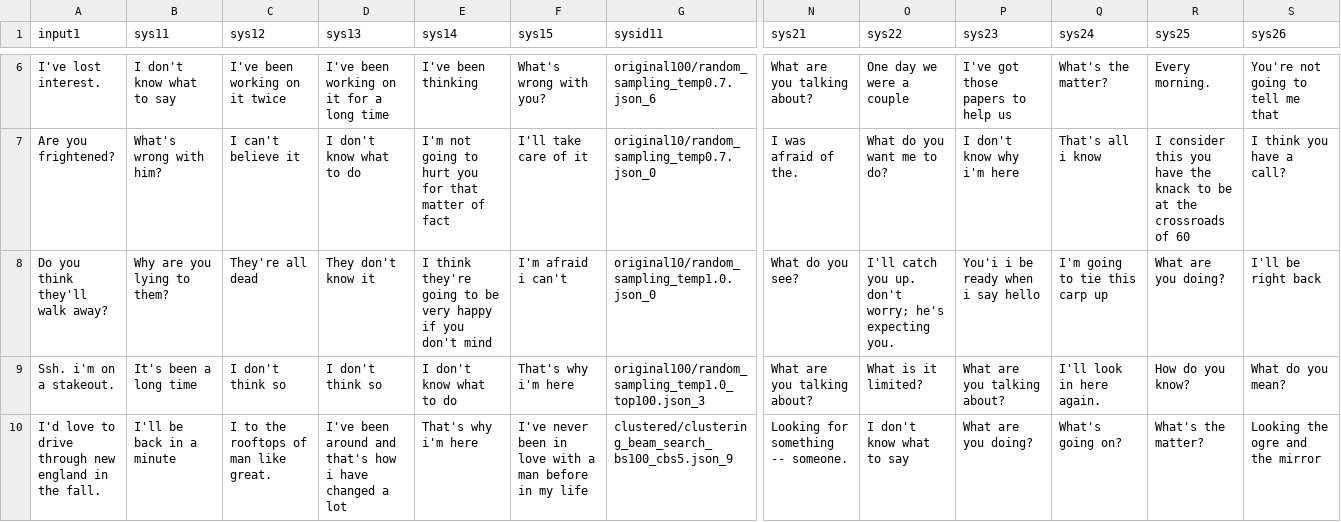
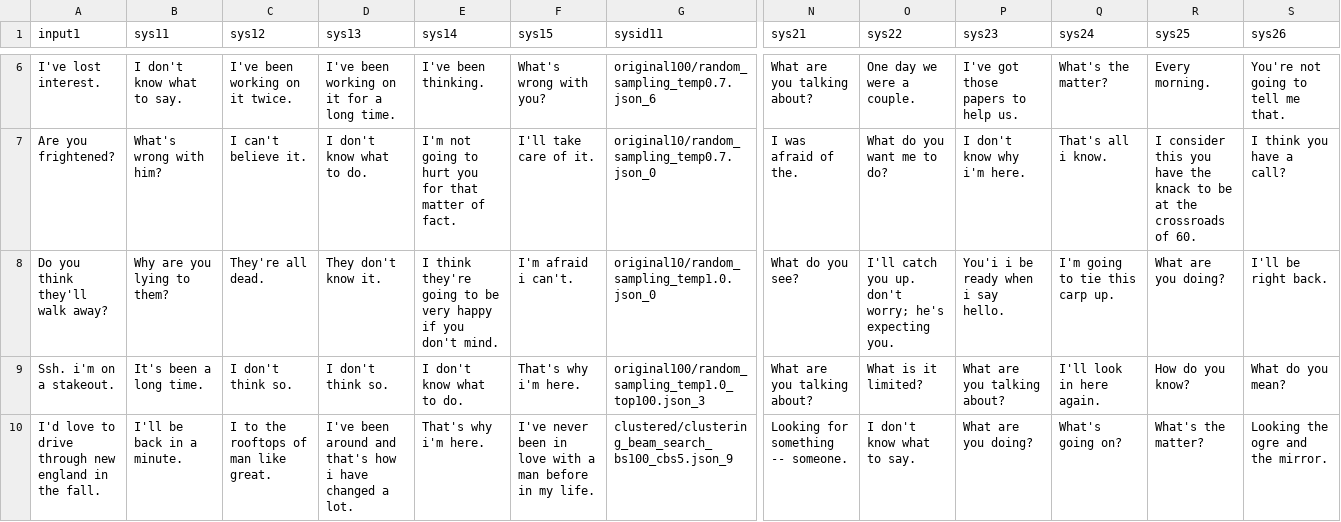
Before and after one commit to rekriz11/DeDiv, a CSV file: human_evaluation/quality_hit/input/input_camera_ready_test.csv, drawn as a sheet; only a part is shown, gaps mark what is left out; the diff covers the shown part only; the diff names each change by its address in the sheet, - before the commit and + after, or states it on an @@ line.

```diff
--- a/human_evaluation/quality_hit/input/input_camera_ready_test.csv
+++ b/human_evaluation/quality_hit/input/input_camera_ready_test.csv
-B6 (sys11): I don't know what to say
+B6 (sys11): I don't know what to say.
-C6 (sys12): I've been working on it twice
+C6 (sys12): I've been working on it twice.
-D6 (sys13): I've been working on it for a long time
+D6 (sys13): I've been working on it for a long time.
-E6 (sys14): I've been thinking
+E6 (sys14): I've been thinking.
-O6 (sys22): One day we were a couple
+O6 (sys22): One day we were a couple.
-P6 (sys23): I've got those papers to help us
+P6 (sys23): I've got those papers to help us.
-S6 (sys26): You're not going to tell me that
+S6 (sys26): You're not going to tell me that.
-C7 (sys12): I can't believe it
+C7 (sys12): I can't believe it.
-D7 (sys13): I don't know what to do
+D7 (sys13): I don't know what to do.
-E7 (sys14): …matter of fact
+E7 (sys14): …matter of fact.
-F7 (sys15): I'll take care of it
+F7 (sys15): I'll take care of it.
-P7 (sys23): I don't know why i'm here
+P7 (sys23): I don't know why i'm here.
-Q7 (sys24): That's all i know
+Q7 (sys24): That's all i know.
-R7 (sys25): …crossroads of 60
+R7 (sys25): …crossroads of 60.
-C8 (sys12): They're all dead
+C8 (sys12): They're all dead.
-D8 (sys13): They don't know it
+D8 (sys13): They don't know it.
-E8 (sys14): …you don't mind
+E8 (sys14): …you don't mind.
-F8 (sys15): I'm afraid i can't
+F8 (sys15): I'm afraid i can't.
-P8 (sys23): You'i i be ready when i say hello
+P8 (sys23): You'i i be ready when i say hello.
-Q8 (sys24): I'm going to tie this carp up
+Q8 (sys24): I'm going to tie this carp up.
-S8 (sys26): I'll be right back
+S8 (sys26): I'll be right back.
-B9 (sys11): It's been a long time
+B9 (sys11): It's been a long time.
-C9 (sys12): I don't think so
+C9 (sys12): I don't think so.
-D9 (sys13): I don't think so
+D9 (sys13): I don't think so.
-E9 (sys14): I don't know what to do
+E9 (sys14): I don't know what to do.
-F9 (sys15): That's why i'm here
+F9 (sys15): That's why i'm here.
-B10 (sys11): I'll be back in a minute
+B10 (sys11): I'll be back in a minute.
-D10 (sys13): …changed a lot
+D10 (sys13): …changed a lot.
-E10 (sys14): That's why i'm here
+E10 (sys14): That's why i'm here.
-F10 (sys15): …in my life
+F10 (sys15): …in my life.
-O10 (sys22): I don't know what to say
+O10 (sys22): I don't know what to say.
-S10 (sys26): Looking the ogre and the mirror
+S10 (sys26): Looking the ogre and the mirror.
```
Also changed, not shown: 37 edited cells elsewhere in this file, 3 other files.
